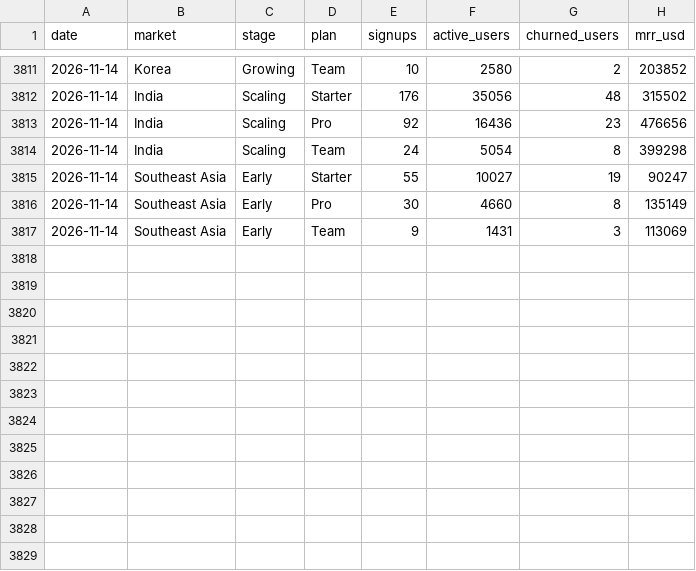
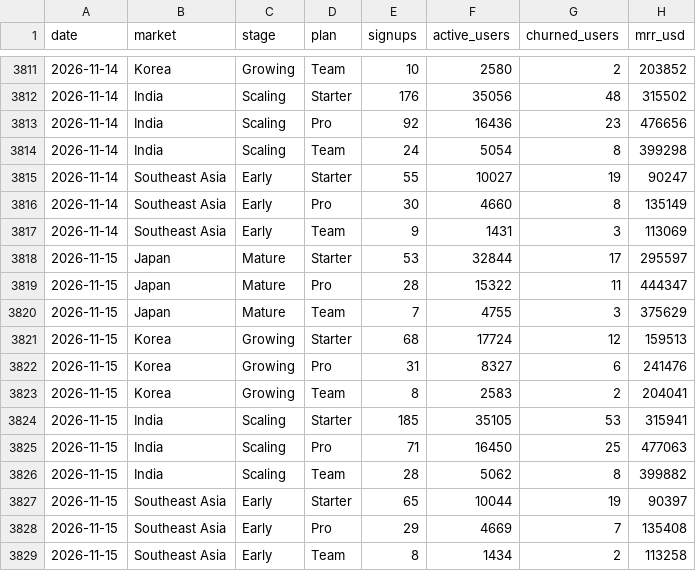
Before and after one commit to theyvetteliu-commits/auto-kpi-dashboard, a CSV file: data.csv, drawn as a sheet; only a part is shown, gaps mark what is left out; the diff names each change by its address in the sheet, - before the commit and + after, or states it on an @@ line.

```diff
--- a/data.csv
+++ b/data.csv
+row 3818: 2026-11-15 | Japan | Mature | Starter | 53 | 32844 | 17 | 295597
+row 3819: 2026-11-15 | Japan | Mature | Pro | 28 | 15322 | 11 | 444347
+row 3820: 2026-11-15 | Japan | Mature | Team | 7 | 4755 | 3 | 375629
+row 3821: 2026-11-15 | Korea | Growing | Starter | 68 | 17724 | 12 | 159513
+row 3822: 2026-11-15 | Korea | Growing | Pro | 31 | 8327 | 6 | 241476
+row 3823: 2026-11-15 | Korea | Growing | Team | 8 | 2583 | 2 | 204041
+row 3824: 2026-11-15 | India | Scaling | Starter | 185 | 35105 | 53 | 315941
+row 3825: 2026-11-15 | India | Scaling | Pro | 71 | 16450 | 25 | 477063
+row 3826: 2026-11-15 | India | Scaling | Team | 28 | 5062 | 8 | 399882
+row 3827: 2026-11-15 | Southeast Asia | Early | Starter | 65 | 10044 | 19 | 90397
+row 3828: 2026-11-15 | Southeast Asia | Early | Pro | 29 | 4669 | 7 | 135408
+row 3829: 2026-11-15 | Southeast Asia | Early | Team | 8 | 1434 | 2 | 113258
```
Also changed, not shown: 1 other file.
